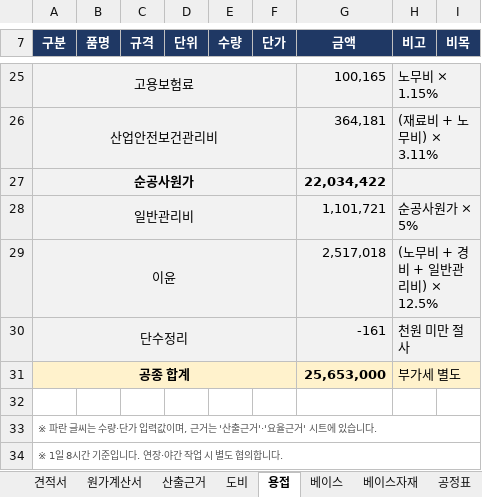
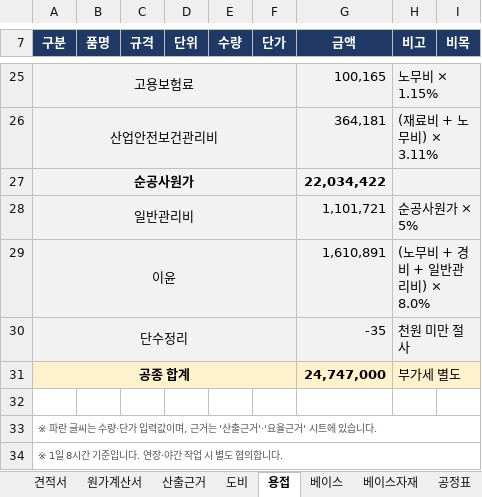
Before and after one commit to kdolbae/personal-task, an Excel workbook: experiments/2026-10-12-kkt-drying-furnace-base/estimate/견적서_금강변압기_진공건조로_회전안착_용접_v3.xlsx, sheet 용접, drawn as a sheet; only a part is shown, gaps mark what is left out; values as stored, in another font and other column widths than the file's, no borders; the diff names each change by its address in the sheet, - before the commit and + after, or states it on an @@ line.

```diff
--- a/experiments/2026-10-12-kkt-drying-furnace-base/estimate/견적서_금강변압기_진공건조로_회전안착_용접_v3.xlsx (sheet 용접)
+++ b/experiments/2026-10-12-kkt-drying-furnace-base/estimate/견적서_금강변압기_진공건조로_회전안착_용접_v3.xlsx (sheet 용접)
-G29 (금액): 2,517,018
+G29 (금액): 1,610,891
-H29 (비고): (노무비 + 경비 + 일반관리비) × 12.5%
+H29 (비고): (노무비 + 경비 + 일반관리비) × 8.0%
-G30 (금액): -161
+G30 (금액): -35
-G31 (금액): 25,653,000
+G31 (금액): 24,747,000
```
Also changed, not shown: sheet 원가계산서, sheet 견적서, sheet 산출근거, sheet 도비, sheet 베이스, sheet 요율근거, 1 other file.
